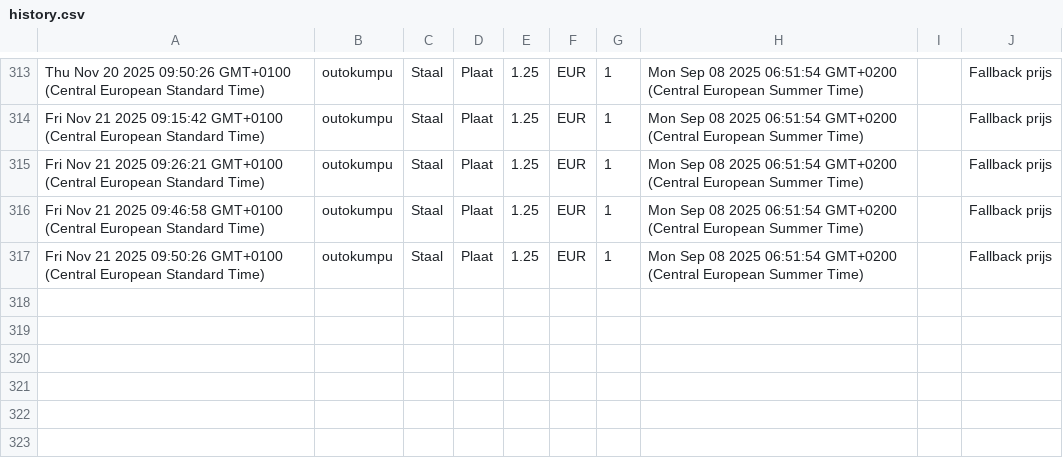
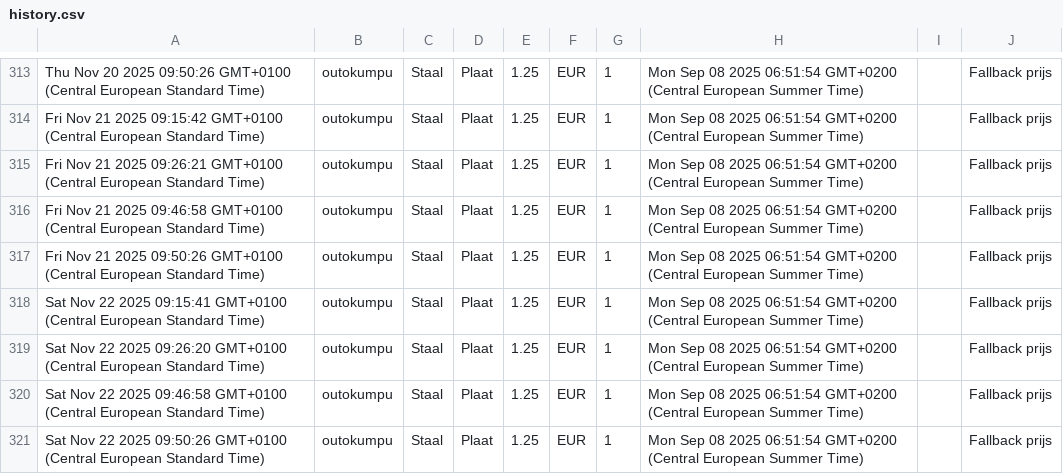
Before and after one commit to gerrit0492-create/Cost-forge-2, a CSV file: data/history.csv, drawn as a sheet; only a part is shown, gaps mark what is left out; the diff names each change by its address in the sheet, - before the commit and + after, or states it on an @@ line.

Commit message:
Update history.csv vanuit Google Sheets

```diff
--- a/data/history.csv
+++ b/data/history.csv
+row 318: Sat Nov 22 2025 09:15:41 GMT+0100 (Central European Standard Time) | outokumpu | Staal | Plaat | 1.25 | EUR | 1 | Mon Sep 08 2025 06:51:54 GMT+0200 (Central European Summer Time) |  | Fallback prijs
+row 319: Sat Nov 22 2025 09:26:20 GMT+0100 (Central European Standard Time) | outokumpu | Staal | Plaat | 1.25 | EUR | 1 | Mon Sep 08 2025 06:51:54 GMT+0200 (Central European Summer Time) |  | Fallback prijs
+row 320: Sat Nov 22 2025 09:46:58 GMT+0100 (Central European Standard Time) | outokumpu | Staal | Plaat | 1.25 | EUR | 1 | Mon Sep 08 2025 06:51:54 GMT+0200 (Central European Summer Time) |  | Fallback prijs
+row 321: Sat Nov 22 2025 09:50:26 GMT+0100 (Central European Standard Time) | outokumpu | Staal | Plaat | 1.25 | EUR | 1 | Mon Sep 08 2025 06:51:54 GMT+0200 (Central European Summer Time) |  | Fallback prijs
```
